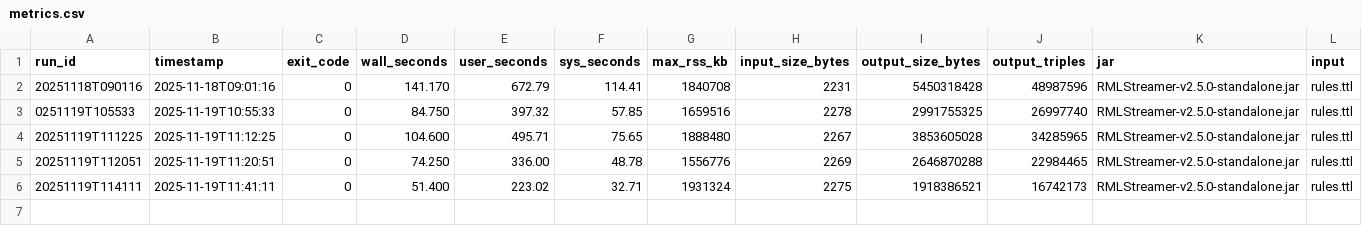
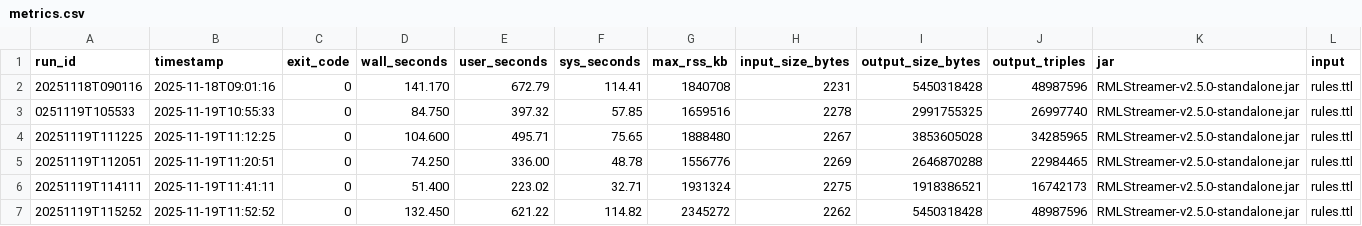
Before and after one commit to ecrum19/RMLStreamer, a CSV file: run_metrics/metrics.csv, drawn as a sheet; only a part is shown; rows hold the shown columns only; the diff names each change by its address in the sheet, - before the commit and + after, or states it on an @@ line.

```diff
--- a/run_metrics/metrics.csv
+++ b/run_metrics/metrics.csv
+row 7: 20251119T115252 | 2025-11-19T11:52:52 | 0 | 132.450 | 621.22 | 114.82 | 2345272 | 2262 | 5450318428 | 48987596 | RMLStreamer-v2.5.0-standalone.jar | rules.ttl
```
Also changed, not shown: 1 other file.
